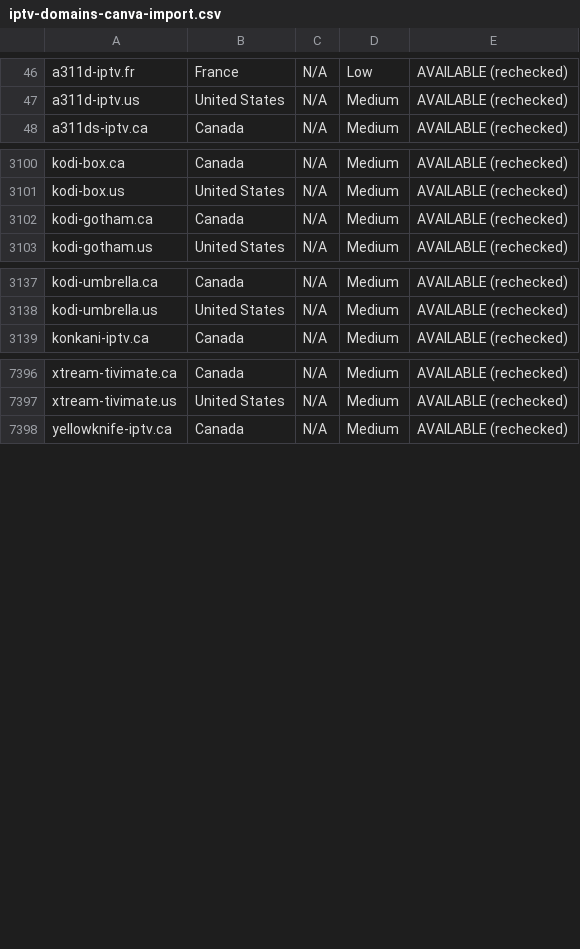
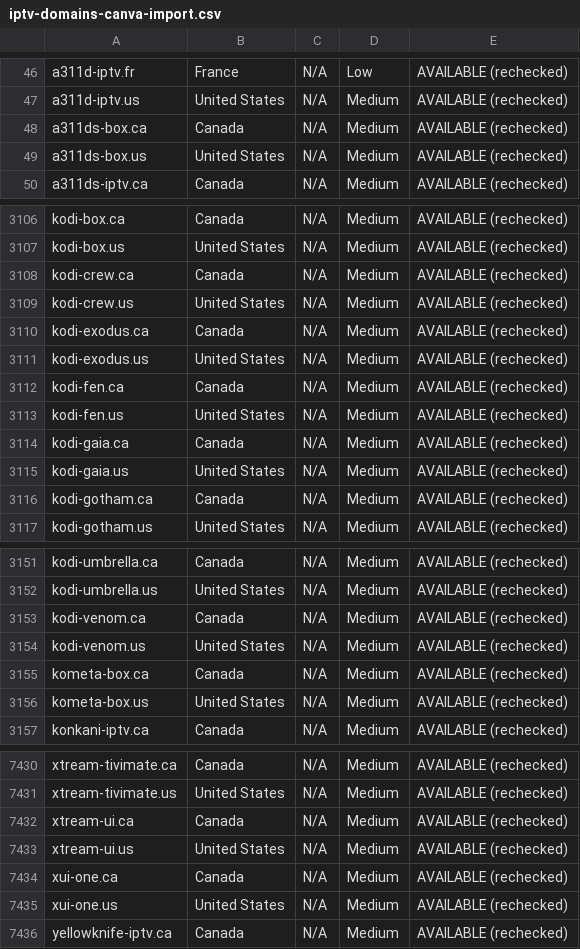
Before and after one commit to CryptoNews24/edit, a CSV file: research/iptv-seo/canva/iptv-domains-canva-import.csv, drawn as a sheet; only a part is shown, gaps mark what is left out; the diff covers the shown part only; the diff names each change by its address in the sheet, - before the commit and + after, or states it on an @@ line.

```diff
--- a/research/iptv-seo/canva/iptv-domains-canva-import.csv
+++ b/research/iptv-seo/canva/iptv-domains-canva-import.csv
+row 48: a311ds-box.ca | Canada | N/A | Medium | AVAILABLE (rechecked)
+row 49: a311ds-box.us | United States | N/A | Medium | AVAILABLE (rechecked)
+row 3108: kodi-crew.ca | Canada | N/A | Medium | AVAILABLE (rechecked)
+row 3109: kodi-crew.us | United States | N/A | Medium | AVAILABLE (rechecked)
+row 3110: kodi-exodus.ca | Canada | N/A | Medium | AVAILABLE (rechecked)
+row 3111: kodi-exodus.us | United States | N/A | Medium | AVAILABLE (rechecked)
+row 3112: kodi-fen.ca | Canada | N/A | Medium | AVAILABLE (rechecked)
+row 3113: kodi-fen.us | United States | N/A | Medium | AVAILABLE (rechecked)
+row 3114: kodi-gaia.ca | Canada | N/A | Medium | AVAILABLE (rechecked)
+row 3115: kodi-gaia.us | United States | N/A | Medium | AVAILABLE (rechecked)
+row 3153: kodi-venom.ca | Canada | N/A | Medium | AVAILABLE (rechecked)
+row 3154: kodi-venom.us | United States | N/A | Medium | AVAILABLE (rechecked)
+row 3155: kometa-box.ca | Canada | N/A | Medium | AVAILABLE (rechecked)
+row 3156: kometa-box.us | United States | N/A | Medium | AVAILABLE (rechecked)
+row 7432: xtream-ui.ca | Canada | N/A | Medium | AVAILABLE (rechecked)
+row 7433: xtream-ui.us | United States | N/A | Medium | AVAILABLE (rechecked)
+row 7434: xui-one.ca | Canada | N/A | Medium | AVAILABLE (rechecked)
+row 7435: xui-one.us | United States | N/A | Medium | AVAILABLE (rechecked)
```
Also changed, not shown: 20 added rows elsewhere in this file, research/iptv-seo/availability_recheck.csv, research/iptv-seo/taken_not_available.csv, 8 other files.
